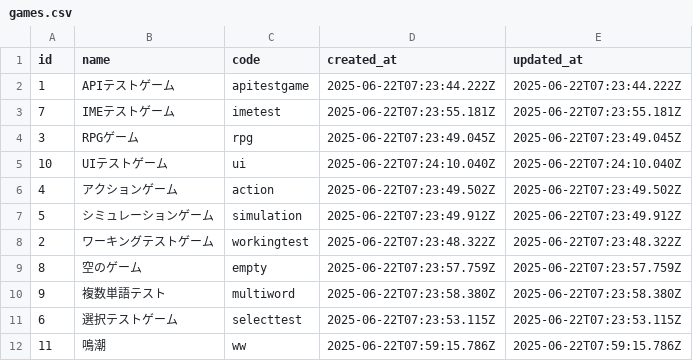
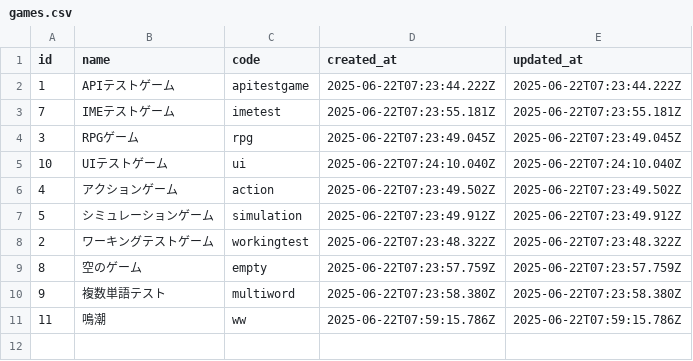
Before and after one commit to fiorizen/game-dict, a CSV file: csv/games.csv, drawn as a sheet; the diff names each change by its address in the sheet, - before the commit and + after, or states it on an @@ line.

```diff
--- a/csv/games.csv
+++ b/csv/games.csv
-row 11: 6 | 選択テストゲーム | selecttest | 2025-06-22T07:23:53.115Z | 2025-06-22T07:23:53.115Z
```
Also changed, not shown: 4 other files.
